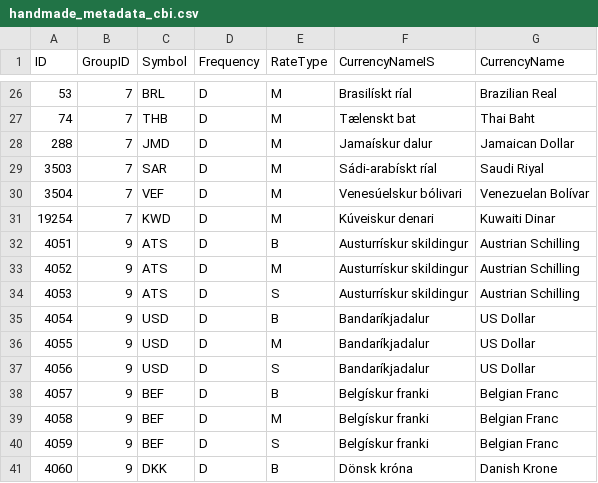
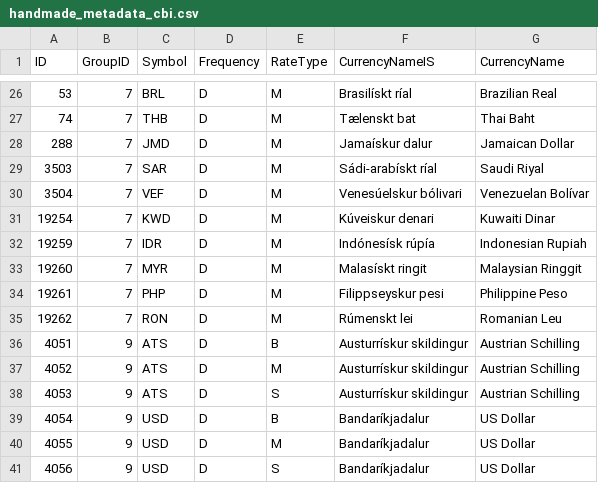
Before and after one commit to torfason/fxconvert, a CSV file: build/handmade_metadata_cbi.csv, drawn as a sheet; only a part is shown, gaps mark what is left out; the shorter side is filled out with more unchanged rows; the diff names each change by its address in the sheet, - before the commit and + after, or states it on an @@ line.

Commit message:
Update fxdata build for v3 (new CBI currencies, FED ends 2025)

```diff
--- a/build/handmade_metadata_cbi.csv
+++ b/build/handmade_metadata_cbi.csv
+row 32: 19259 | 7 | IDR | D | M | Indónesísk rúpía | Indonesian Rupiah
+row 33: 19260 | 7 | MYR | D | M | Malasískt ringit | Malaysian Ringgit
+row 34: 19261 | 7 | PHP | D | M | Filippseyskur pesi | Philippine Peso
+row 35: 19262 | 7 | RON | D | M | Rúmenskt lei | Romanian Leu
```
Also changed, not shown: 3 other files.
